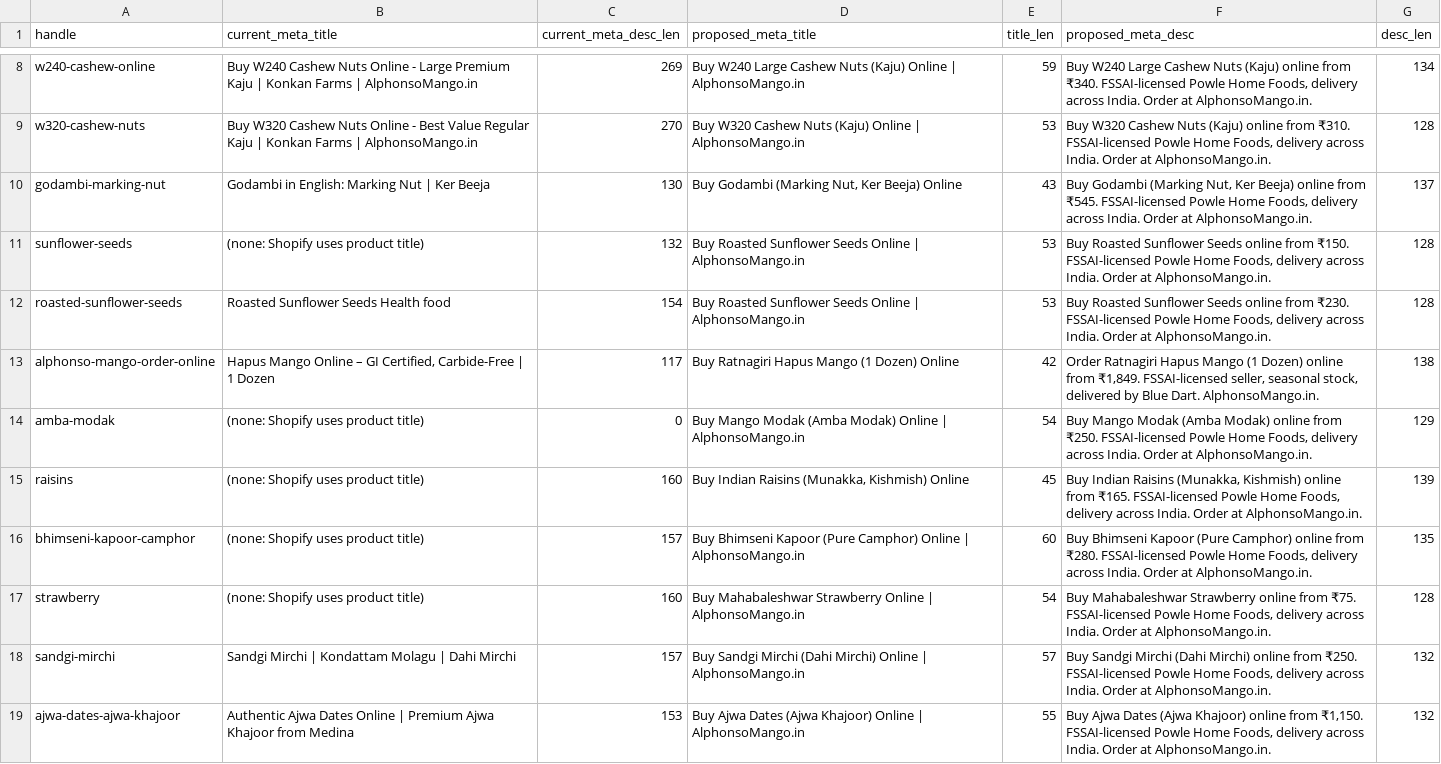
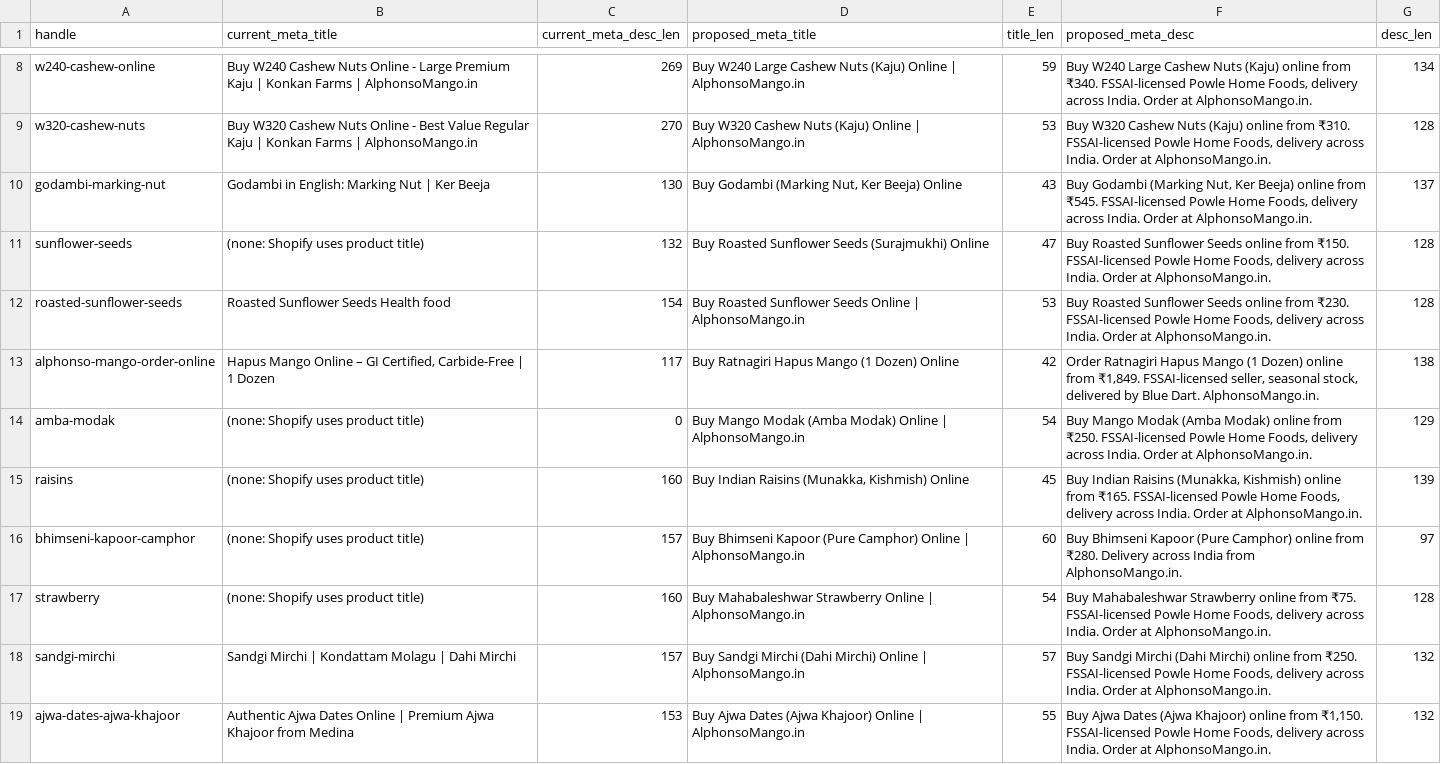
Before and after one commit to ppowle72/ppowle72, a CSV file: docs/product-seo-proposals.csv, drawn as a sheet; only a part is shown, gaps mark what is left out.

```diff
--- a/docs/product-seo-proposals.csv
+++ b/docs/product-seo-proposals.csv
@@ -10,3 +10,3 @@ w320-cashew-nuts,Buy W320 Cashew Nuts Online - Best Value Regular Kaju | Konkan
 godambi-marking-nut,Godambi in English: Marking Nut | Ker Beeja,130,"Buy Godambi (Marking Nut, Ker Beeja) Online",43,"Buy Godambi (Marking Nut, Ker Beeja) online from ₹545. FSSAI-licensed Powle Home Foods, delivery across India. Order at AlphonsoMango.in.",137
-sunflower-seeds,(none: Shopify uses product title),132,Buy Roasted Sunflower Seeds Online | AlphonsoMango.in,53,"Buy Roasted Sunflower Seeds online from ₹150. FSSAI-licensed Powle Home Foods, delivery across India. Order at AlphonsoMango.in.",128
+sunflower-seeds,(none: Shopify uses product title),132,Buy Roasted Sunflower Seeds (Surajmukhi) Online,47,"Buy Roasted Sunflower Seeds online from ₹150. FSSAI-licensed Powle Home Foods, delivery across India. Order at AlphonsoMango.in.",128
 roasted-sunflower-seeds,Roasted Sunflower Seeds Health food,154,Buy Roasted Sunflower Seeds Online | AlphonsoMango.in,53,"Buy Roasted Sunflower Seeds online from ₹230. FSSAI-licensed Powle Home Foods, delivery across India. Order at AlphonsoMango.in.",128
@@ -15,3 +15,3 @@ amba-modak,(none: Shopify uses product title),0,Buy Mango Modak (Amba Modak) Onl
 raisins,(none: Shopify uses product title),160,"Buy Indian Raisins (Munakka, Kishmish) Online",45,"Buy Indian Raisins (Munakka, Kishmish) online from ₹165. FSSAI-licensed Powle Home Foods, delivery across India. Order at AlphonsoMango.in.",139
-bhimseni-kapoor-camphor,(none: Shopify uses product title),157,Buy Bhimseni Kapoor (Pure Camphor) Online | AlphonsoMango.in,60,"Buy Bhimseni Kapoor (Pure Camphor) online from ₹280. FSSAI-licensed Powle Home Foods, delivery across India. Order at AlphonsoMango.in.",135
+bhimseni-kapoor-camphor,(none: Shopify uses product title),157,Buy Bhimseni Kapoor (Pure Camphor) Online | AlphonsoMango.in,60,Buy Bhimseni Kapoor (Pure Camphor) online from ₹280. Delivery across India from AlphonsoMango.in.,97
 strawberry,(none: Shopify uses product title),160,Buy Mahabaleshwar Strawberry Online | AlphonsoMango.in,54,"Buy Mahabaleshwar Strawberry online from ₹75. FSSAI-licensed Powle Home Foods, delivery across India. Order at AlphonsoMango.in.",128
```
